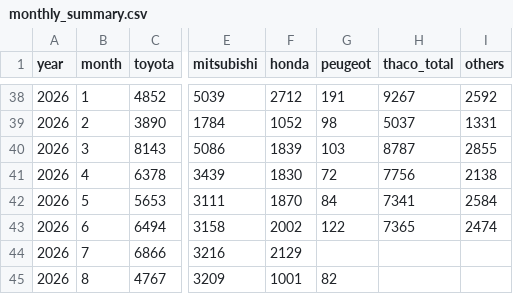
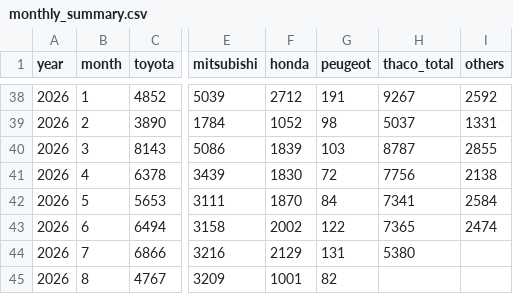
Before and after one commit to hoenhoen2409-hub/cars-tracking-, a CSV file: data/monthly_summary.csv, drawn as a sheet; only a part is shown, gaps mark what is left out; the diff names each change by its address in the sheet, - before the commit and + after, or states it on an @@ line.

```diff
--- a/data/monthly_summary.csv
+++ b/data/monthly_summary.csv
-G44 (peugeot): (empty)
+G44 (peugeot): 131
-H44 (thaco_total): (empty)
+H44 (thaco_total): 5380
```
Also changed, not shown: 5 other files.
